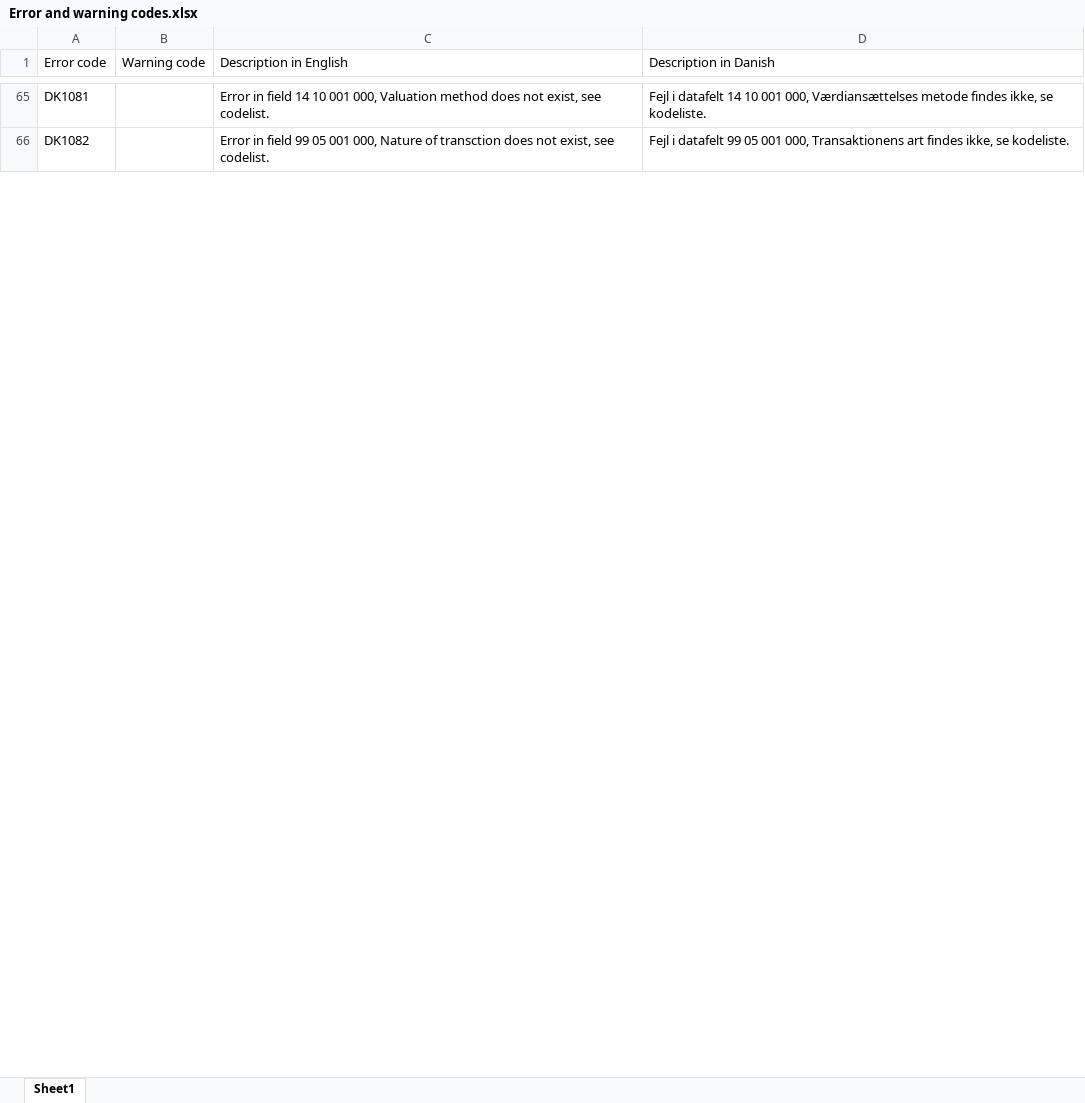
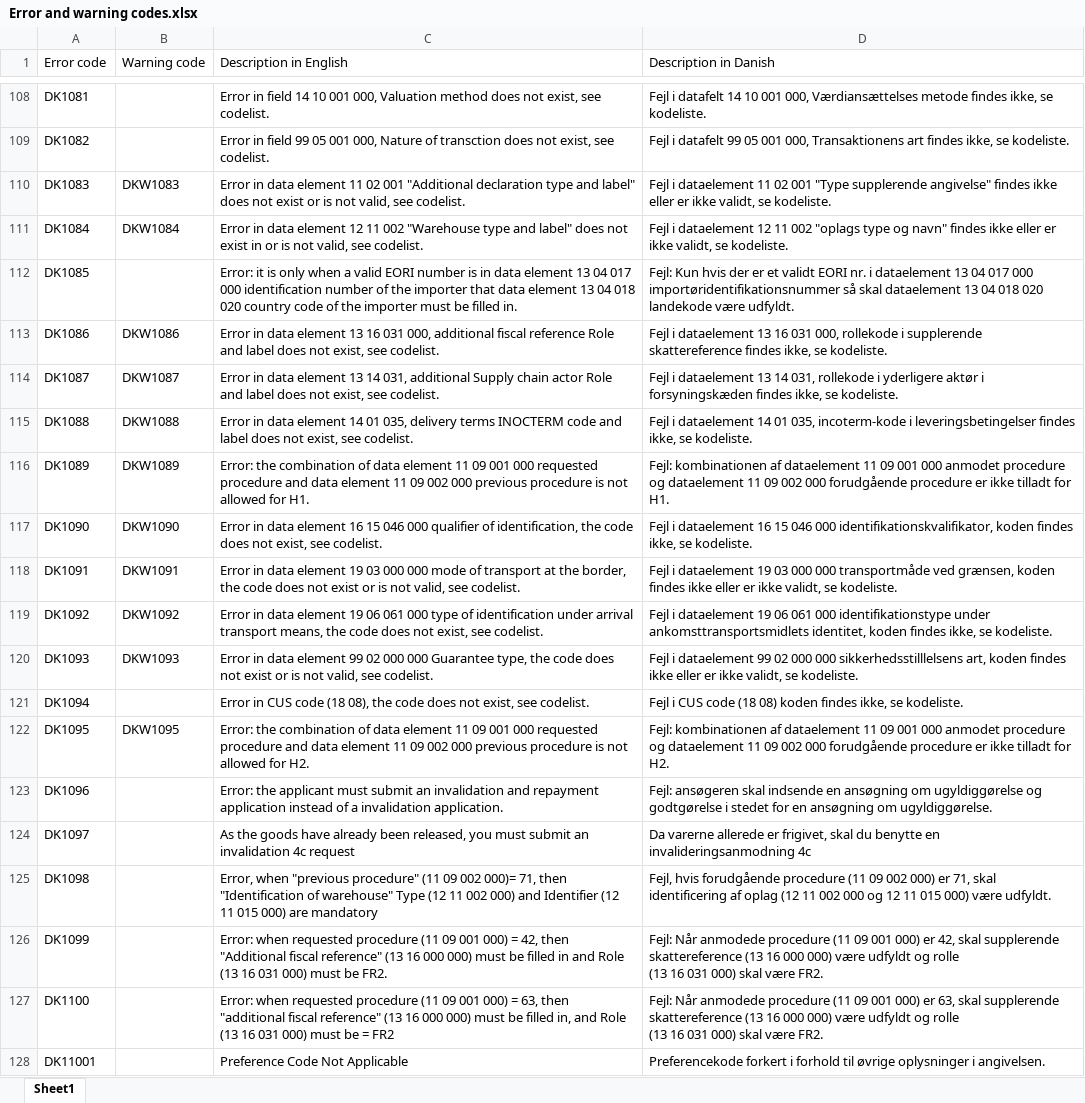
Before and after one commit to skat/dms-public, an Excel workbook: Onboarding Documents/Error and warning codes.xlsx, sheet Sheet1, drawn as a sheet; only a part is shown, gaps mark what is left out; values as stored, in another font and other column widths than the file's, no cell formats; ↵ is a line break in a cell; the diff covers the shown part only; the diff names each change by its address in the sheet, - before the commit and + after, or states it on an @@ line.

```diff
--- a/Onboarding Documents/Error and warning codes.xlsx (sheet Sheet1)
+++ b/Onboarding Documents/Error and warning codes.xlsx (sheet Sheet1)
+row 110: DK1083 | DKW1083 | Error in data element 11 02 001 "Additional declaration type and label" does not exist or is not valid, see codelist. | Fejl i dataelement 11 02 001 "Type supplerende angivelse" findes ikke eller er ikke validt, se kodeliste.
+row 111: DK1084 | DKW1084 | Error in data element 12 11 002 "Warehouse type and label" does not exist in or is not valid, see codelist. | Fejl i dataelement 12 11 002 "oplags type og navn" findes ikke eller er ikke validt, se kodeliste.
+row 112: DK1085 |  | Error: it is only when a valid EORI number is in data element 13 04 017 000 identification number of the importer that data element 13 04 018 020 country code of the importer must be filled in. | Fejl: Kun hvis der er et validt EORI nr. i dataelement 13 04 017 000 importøridentifikationsnummer så skal dataelement 13 04 018 020 landekode være udfyldt.
+row 113: DK1086 | DKW1086 | Error in data element 13 16 031 000, additional fiscal reference Role and label does not exist, see codelist. | Fejl i dataelement 13 16 031 000, rollekode i supplerende skattereference findes ikke, se kodeliste.
+row 114: DK1087 | DKW1087 | Error in data element 13 14 031, additional Supply chain actor Role and label does not exist, see codelist. | Fejl i dataelement 13 14 031, rollekode i yderligere aktør i forsyningskæden findes ikke, se kodeliste.
+row 115: DK1088 | DKW1088 | Error in data element 14 01 035, delivery terms INOCTERM code and label does not exist, see codelist. | Fejl i dataelement 14 01 035, incoterm-kode i leveringsbetingelser findes ikke, se kodeliste.
+row 116: DK1089 | DKW1089 | Error: the combination of data element 11 09 001 000 requested procedure and data element 11 09 002 000 previous procedure is not allowed for H1. | Fejl: kombinationen af dataelement 11 09 001 000 anmodet procedure og dataelement 11 09 002 000 forudgående procedure er ikke tilladt for H1.
+row 117: DK1090 | DKW1090 | Error in data element 16 15 046 000 qualifier of identification, the code does not exist, see codelist. | Fejl i dataelement 16 15 046 000 identifikationskvalifikator, koden findes ikke, se kodeliste.
+row 118: DK1091 | DKW1091 | Error in data element 19 03 000 000 mode of transport at the border, the code does not exist or is not valid, see codelist. | Fejl i dataelement 19 03 000 000 transportmåde ved grænsen, koden findes ikke eller er ikke validt, se kodeliste.
+row 119: DK1092 | DKW1092 | Error in data element 19 06 061 000 type of identification under arrival transport means, the code does not exist, see codelist. | Fejl i dataelement 19 06 061 000 identifikationstype under ankomsttransportsmidlets identitet, koden findes ikke, se kodeliste.
+row 120: DK1093 | DKW1093 | Error in data element 99 02 000 000 Guarantee type, the code does not exist or is not valid, see codelist. | Fejl i dataelement 99 02 000 000 sikkerhedsstilllelsens art, koden findes ikke eller er ikke validt, se kodeliste.
+row 121: DK1094 |  | Error in CUS code (18 08), the code does not exist, see codelist. | Fejl i CUS code (18 08) koden findes ikke, se kodeliste.
+row 122: DK1095 | DKW1095 | Error: the combination of data element 11 09 001 000 requested procedure and data element 11 09 002 000 previous procedure is not allowed for H2. | Fejl: kombinationen af dataelement 11 09 001 000 anmodet procedure og dataelement 11 09 002 000 forudgående procedure er ikke tilladt for H2.
+row 123: DK1096 |  | Error: the applicant must submit an invalidation and repayment application instead of a invalidation application. | Fejl: ansøgeren skal indsende en ansøgning om ugyldiggørelse og godtgørelse i stedet for en ansøgning om ugyldiggørelse.
+row 124: DK1097 |  | As the goods have already been released, you must submit an invalidation 4c request | Da varerne allerede er frigivet, skal du benytte en invalideringsanmodning 4c
+row 125: DK1098 |  | Error, when "previous procedure" (11 09 002 000)= 71, then "Identification of warehouse" Type (12 11 002 000) and Identifier (12 11 015 000) are mandatory | Fejl, hvis forudgående procedure (11 09 002 000) er 71, skal identificering af oplag (12 11 002 000 og 12 11 015 000) være udfyldt.
+row 126: DK1099 |  | Error: when requested procedure (11 09 001 000) = 42, then "Additional fiscal reference" (13 16 000 000) must be filled in and Role (13 16 031 000) must be FR2. | Fejl: Når anmodede procedure (11 09 001 000) er 42, skal supplerende skattereference (13 16 000 000) være udfyldt og rolle ↵ (13 16 031 000) skal være FR2.
+row 127: DK1100 |  | Error: when requested procedure (11 09 001 000) = 63, then "additional fiscal reference" (13 16 000 000) must be filled in, and Role (13 16 031 000) must be = FR2 | Fejl: Når anmodede procedure (11 09 001 000) er 63, skal supplerende skattereference (13 16 000 000) være udfyldt og rolle ↵ (13 16 031 000) skal være FR2.
+row 128: DK11001 |  | Preference Code Not Applicable | Preferencekode forkert i forhold til øvrige oplysninger i angivelsen.
```
Also changed, not shown: 104 added rows, 29 removed rows and 108 edited cells elsewhere in this sheet, cell formats, 54 other files.
